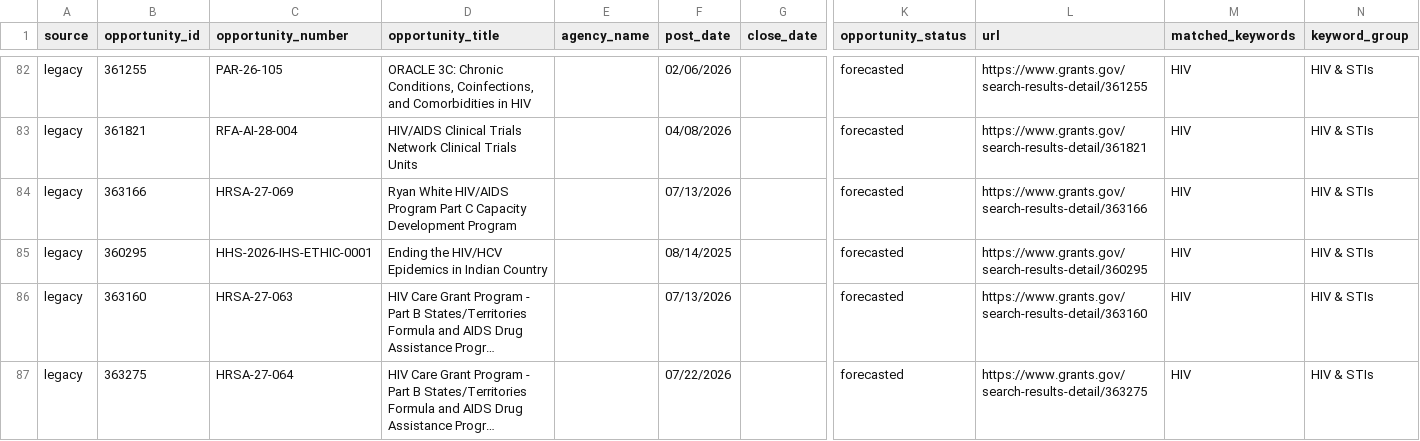
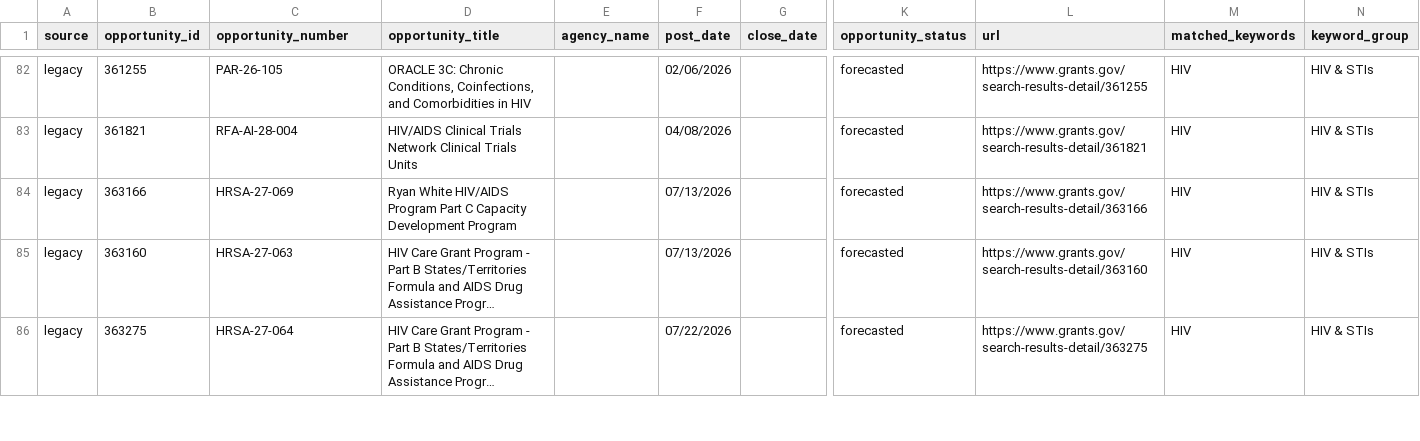
Before and after one commit to wf-id/grantscraper, a CSV file: docs/opportunities.csv, drawn as a sheet; only a part is shown, gaps mark what is left out; long unchanged cells end in …; rows hold the shown columns only; the diff names each change by its address in the sheet, - before the commit and + after, or states it on an @@ line.

```diff
--- a/docs/opportunities.csv
+++ b/docs/opportunities.csv
-row 85: legacy | 360295 | HHS-2026-IHS-ETHIC-0001 | Ending the HIV/HCV Epidemics in Indian Country |  | 08/14/2025 |  | forecasted | https://www.grants.gov/search-results-detail/360295 | HIV | HIV & STIs
```
Also changed, not shown: 1 other file.
